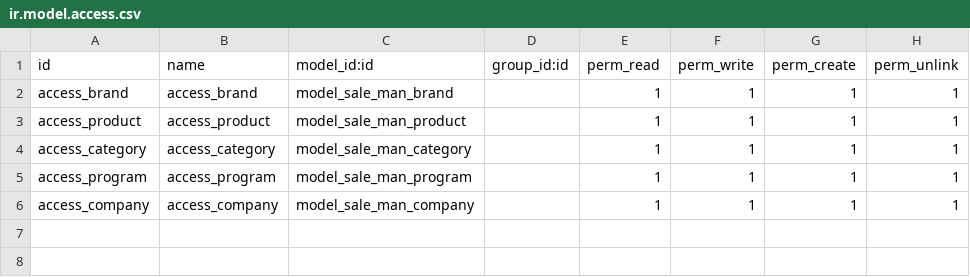
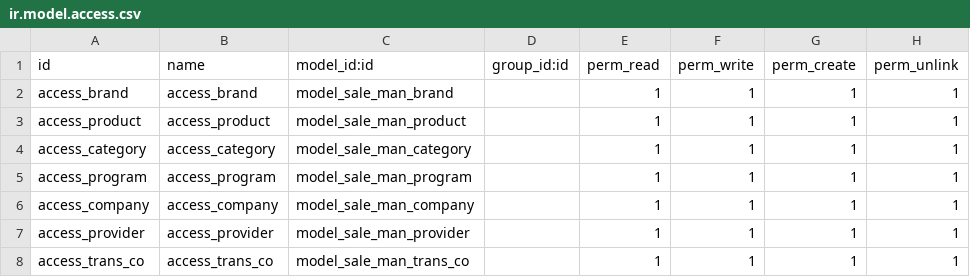
Before and after one commit to HVQuoc/odoo-18, a CSV file: sale_program_management/security/ir.model.access.csv, drawn as a sheet.

Commit message:
add provider screen

```diff
--- a/sale_program_management/security/ir.model.access.csv
+++ b/sale_program_management/security/ir.model.access.csv
@@ -6 +6,3 @@ access_program,access_program,model_sale_man_program,,1,1,1,1
 access_company,access_company,model_sale_man_company,,1,1,1,1
+access_provider,access_provider,model_sale_man_provider,,1,1,1,1
+access_trans_co,access_trans_co,model_sale_man_trans_co,,1,1,1,1
```
Also changed, not shown: 43 other files.
